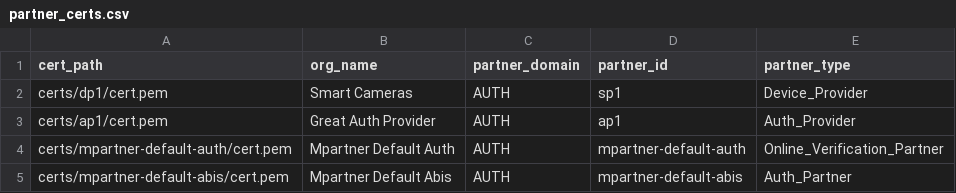
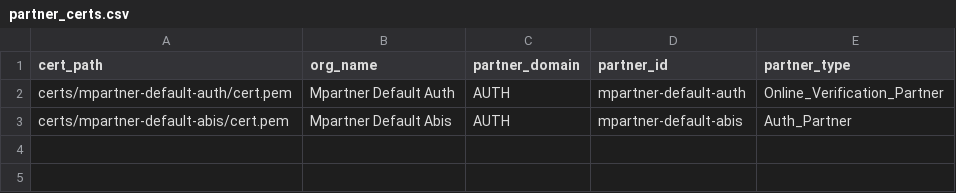
Before and after one commit to mosip/mosip-infra, a CSV file: deployment/sandbox-v2/utils/onboard/partner/csv/partner_certs.csv, drawn as a sheet.

```diff
--- a/deployment/sandbox-v2/utils/onboard/partner/csv/partner_certs.csv
+++ b/deployment/sandbox-v2/utils/onboard/partner/csv/partner_certs.csv
@@ -1,4 +1,2 @@
 cert_path,org_name,partner_domain,partner_id,partner_type
-certs/dp1/cert.pem,Smart Cameras,AUTH,sp1,Device_Provider
-certs/ap1/cert.pem,Great Auth Provider,AUTH,ap1,Auth_Provider
 certs/mpartner-default-auth/cert.pem,Mpartner Default Auth,AUTH,mpartner-default-auth,Online_Verification_Partner
```
Also changed, not shown: deployment/sandbox-v2/utils/onboard/partner/csv/certs.csv, deployment/sandbox-v2/utils/onboard/partner/csv/partner.csv, 8 other files.
